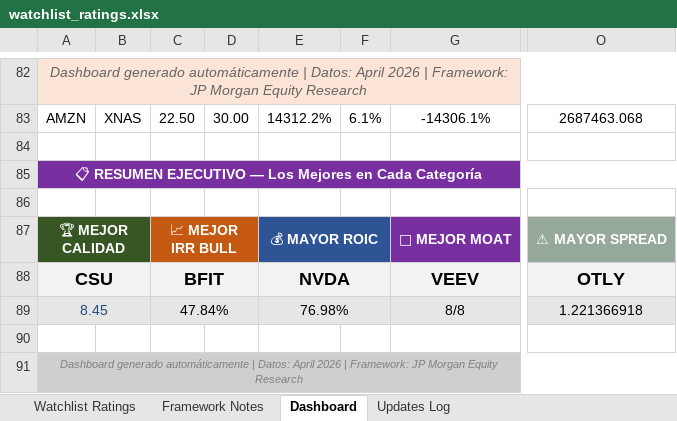
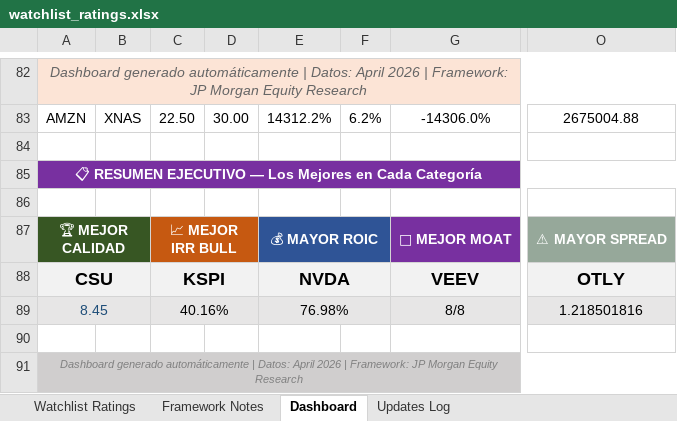
Before and after one commit to boletix/watchlist-dashboard, an Excel workbook: data/raw/watchlist_ratings.xlsx, sheet Dashboard, drawn as a sheet; only a part is shown, gaps mark what is left out; values as stored, in another font and other column widths than the file's, no borders; charts and pictures and conditional formats not drawn; the diff covers the shown part only; the diff names each change by its address in the sheet, - before the commit and + after, or states it on an @@ line.

```diff
--- a/data/raw/watchlist_ratings.xlsx (sheet Dashboard)
+++ b/data/raw/watchlist_ratings.xlsx (sheet Dashboard)
-F83: 6.1%
+F83: 6.2%
-G83: -14306.1%
+G83: -14306.0%
-O83: 2687463.068
+O83: 2675004.88
-C88: BFIT
+C88: KSPI
-C89: 47.84%
+C89: 40.16%
-O89: 1.221366918
+O89: 1.218501816
```
Also changed, not shown: 51 edited cells elsewhere in this sheet, sheet Watchlist Ratings, sheet Framework Notes, hidden cells, charts or pictures, 6 other files.
